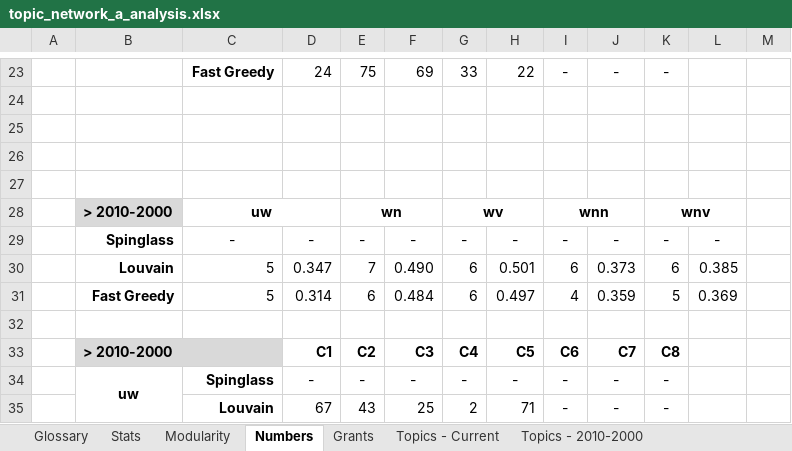
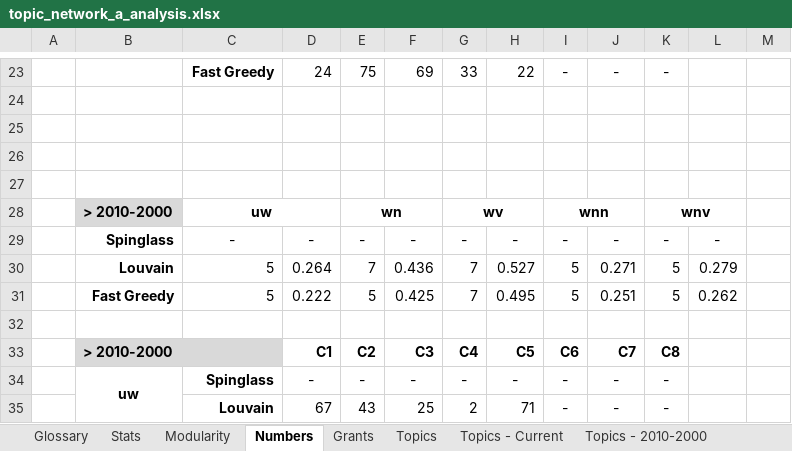
Before and after one commit to SergiuTripon/msc-thesis-na-epsrc, an Excel workbook: analysis/xlsx/topic_network_a_analysis.xlsx, sheet Numbers, drawn as a sheet; only a part is shown, gaps mark what is left out; values as stored, in another font and other column widths than the file's, no borders; removed rows and columns are numbered as before the commit, all else as after; the diff names each change by its address in the sheet, - before the commit and + after, or states it on an @@ line.

```diff
--- a/analysis/xlsx/topic_network_a_analysis.xlsx (sheet Numbers)
+++ b/analysis/xlsx/topic_network_a_analysis.xlsx (sheet Numbers)
+sheet tab: Topics
-row 30:  | Louvain | 5 | 0.347 | 7 | 0.490 | 6 | 0.501 | 6 | 0.373 | 6 | 0.385
-row 31:  | Fast Greedy | 5 | 0.314 | 6 | 0.484 | 6 | 0.497 | 4 | 0.359 | 5 | 0.369
+row 30:  | Louvain | 5 | 0.264 | 7 | 0.436 | 7 | 0.527 | 5 | 0.271 | 5 | 0.279
+row 31:  | Fast Greedy | 5 | 0.222 | 5 | 0.425 | 7 | 0.495 | 5 | 0.251 | 5 | 0.262
```
Also changed, not shown: 4 other files.
